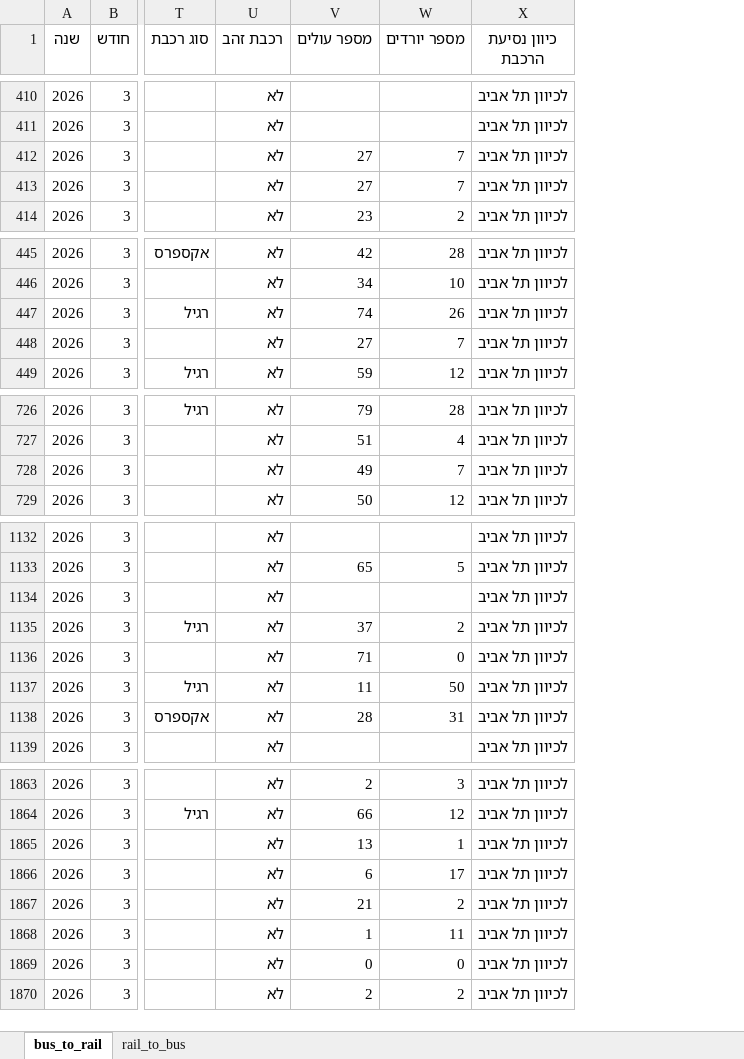
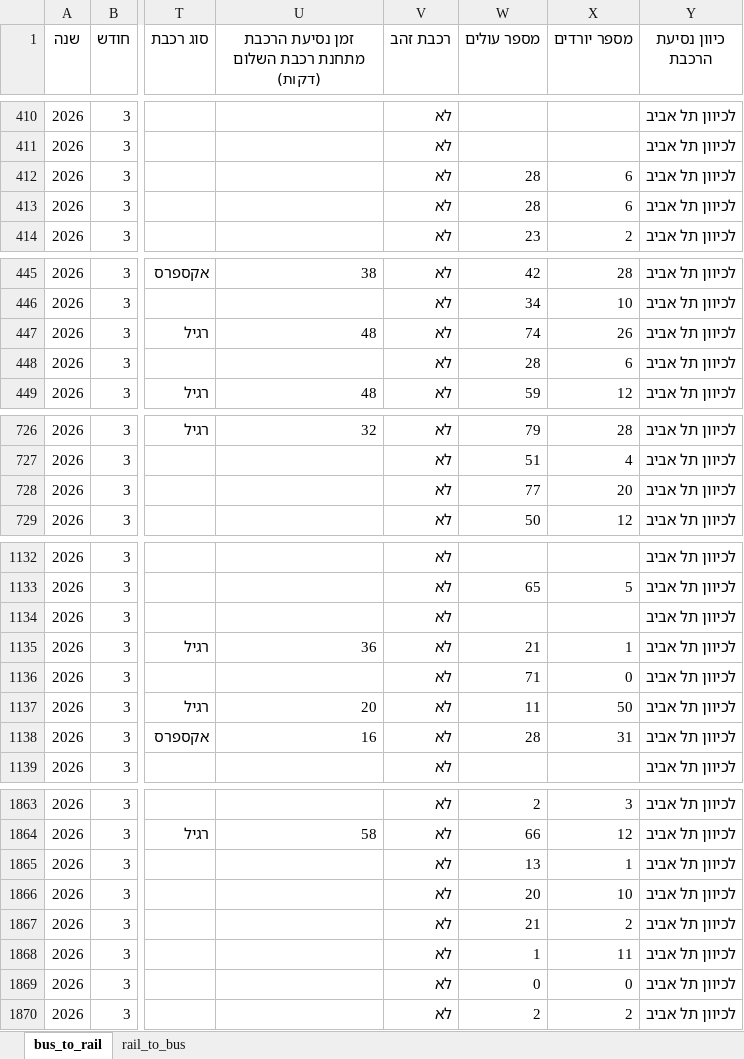
Before and after one commit to AlexILKpmg/Shiluvim-Web, an Excel workbook: tables/rail_bus_convergence_2026-03.xlsx, sheet bus_to_rail, drawn as a sheet; only a part is shown, gaps mark what is left out; values as stored, in another font and other column widths than the file's, no borders; addresses are those after the commit; the diff covers the shown part only; the diff names each change by its address in the sheet, - before the commit and + after, or states it on an @@ line.

```diff
--- a/tables/rail_bus_convergence_2026-03.xlsx (sheet bus_to_rail)
+++ b/tables/rail_bus_convergence_2026-03.xlsx (sheet bus_to_rail)
+column U, row 1: זמן נסיעת הרכבת מתחנת רכבת השלום (דקות); rows 445-449: 38 |  | 48 |  | 48; row 726: 32; rows 1135-1138: 36 |  | 20 | 16; row 1864: 58
-W412:W413 (מספר עולים): 27
+W412:W413 (מספר עולים): 28
-X412:X413 (מספר יורדים): 7
+X412:X413 (מספר יורדים): 6
-W448 (מספר עולים): 27
+W448 (מספר עולים): 28
-X448 (מספר יורדים): 7
+X448 (מספר יורדים): 6
-W728 (מספר עולים): 49
+W728 (מספר עולים): 77
-X728 (מספר יורדים): 7
+X728 (מספר יורדים): 20
-W1135 (מספר עולים): 37
+W1135 (מספר עולים): 21
-X1135 (מספר יורדים): 2
+X1135 (מספר יורדים): 1
-W1866 (מספר עולים): 6
+W1866 (מספר עולים): 20
-X1866 (מספר יורדים): 17
+X1866 (מספר יורדים): 10
```
Also changed, not shown: 33 edited cells elsewhere in this sheet, sheet rail_to_bus, tables/rail_bus_convergence_2026-02.xlsx, 17 other files.
